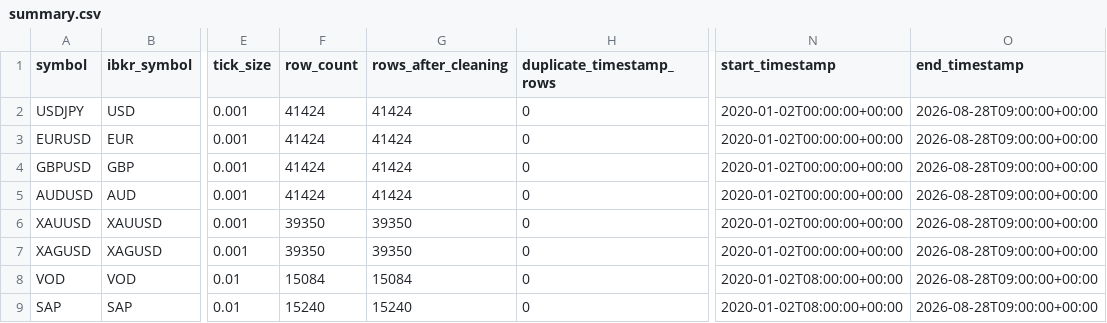
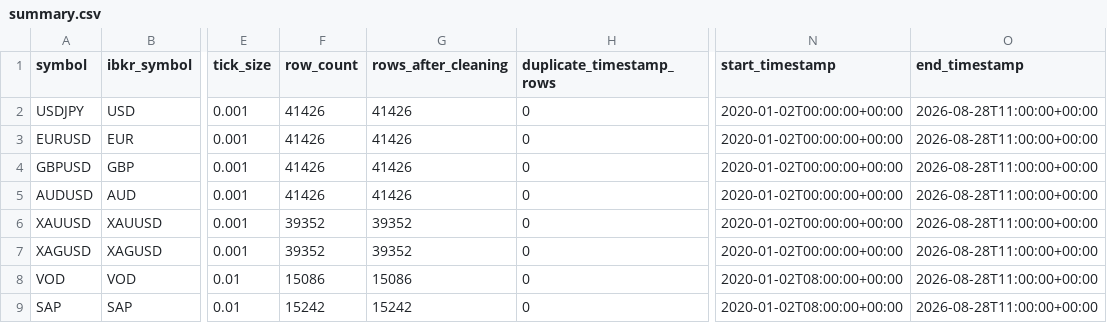
Before and after one commit to Milanpeter-77/Systematic-Trading-Pipeline, a CSV file: results/data_quality/summary.csv, drawn as a sheet; only a part is shown, gaps mark what is left out; the diff names each change by its address in the sheet, - before the commit and + after, or states it on an @@ line.

Commit message:
Automated results sync 2026-08-28 13:00:43 CEST

```diff
--- a/results/data_quality/summary.csv
+++ b/results/data_quality/summary.csv
-F2:F5 (row_count): 41424
+F2:F5 (row_count): 41426
-G2:G5 (rows_after_cleaning): 41424
+G2:G5 (rows_after_cleaning): 41426
-O2:O9 (end_timestamp): 2026-08-28T09:00:00+00:00
+O2:O9 (end_timestamp): 2026-08-28T11:00:00+00:00
-F6:F7 (row_count): 39350
+F6:F7 (row_count): 39352
-G6:G7 (rows_after_cleaning): 39350
+G6:G7 (rows_after_cleaning): 39352
-F8 (row_count): 15084
+F8 (row_count): 15086
-G8 (rows_after_cleaning): 15084
+G8 (rows_after_cleaning): 15086
-F9 (row_count): 15240
+F9 (row_count): 15242
-G9 (rows_after_cleaning): 15240
+G9 (rows_after_cleaning): 15242
```
Also changed, not shown: 9 other files.
